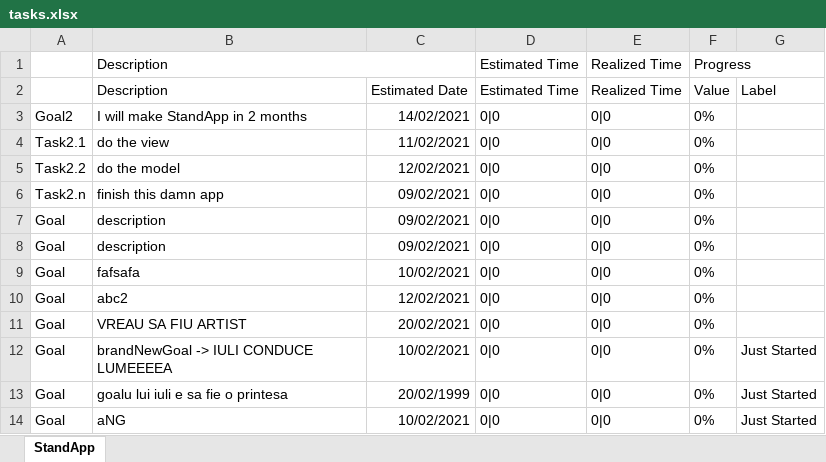
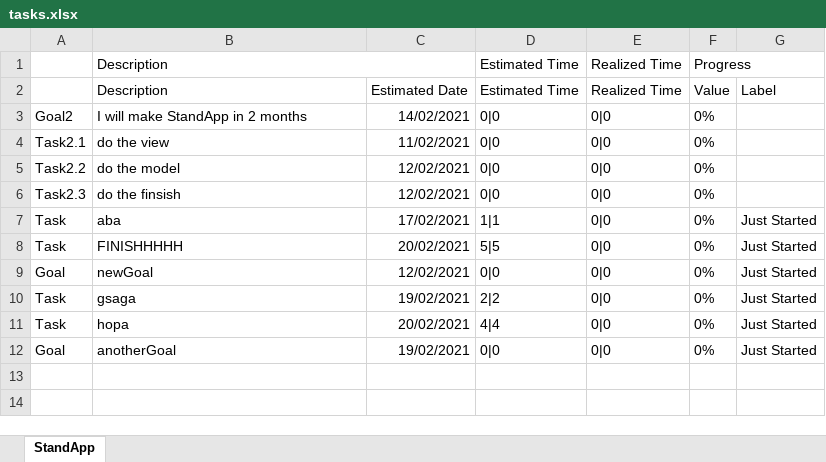
Before and after one commit to sasaranAndrei/standUp, an Excel workbook: tasks.xlsx, sheet StandApp, drawn as a sheet; values as stored, in another font and other column widths than the file's, no borders; removed rows and columns are numbered as before the commit, all else as after; the diff names each change by its address in the sheet, - before the commit and + after, or states it on an @@ line.

Commit message:
merge scierea & citirea goalurilor + taskurilor din Excelgit add .!

```diff
--- a/tasks.xlsx (sheet StandApp)
+++ b/tasks.xlsx (sheet StandApp)
-A6: Task2.n
+A6: Task2.3
-B6 (Description): finish this damn app
+B6 (Description): do the finsish
-C6 (Estimated Date): 09/02/2021
+C6 (Estimated Date): 12/02/2021
-row 7: Goal | description | 09/02/2021 | 0|0 | 0|0 | 0%
-row 8: Goal | description | 09/02/2021 | 0|0 | 0|0 | 0%
-row 9: Goal | fafsafa | 10/02/2021 | 0|0 | 0|0 | 0%
-row 10: Goal | abc2 | 12/02/2021 | 0|0 | 0|0 | 0%
-row 11: Goal | VREAU SA FIU ARTIST | 20/02/2021 | 0|0 | 0|0 | 0%
+row 7: Task | aba | 17/02/2021 | 1|1 | 0|0 | 0% | Just Started
+row 8: Task | FINISHHHHH | 20/02/2021 | 5|5 | 0|0 | 0% | Just Started
-B9 (Description): brandNewGoal -> IULI CONDUCE LUMEEEEA
+B9 (Description): newGoal
-C9 (Estimated Date): 10/02/2021
+C9 (Estimated Date): 12/02/2021
-A10: Goal
+A10: Task
-B10 (Description): goalu lui iuli e sa fie o printesa
+B10 (Description): gsaga
-C10 (Estimated Date): 20/02/1999
+C10 (Estimated Date): 19/02/2021
-D10 (Estimated Time): 0|0
+D10 (Estimated Time): 2|2
+row 11: Task | hopa | 20/02/2021 | 4|4 | 0|0 | 0% | Just Started
-B12 (Description): aNG
+B12 (Description): anotherGoal
-C12 (Estimated Date): 10/02/2021
+C12 (Estimated Date): 19/02/2021
```
Also changed, not shown: 34 other files.
